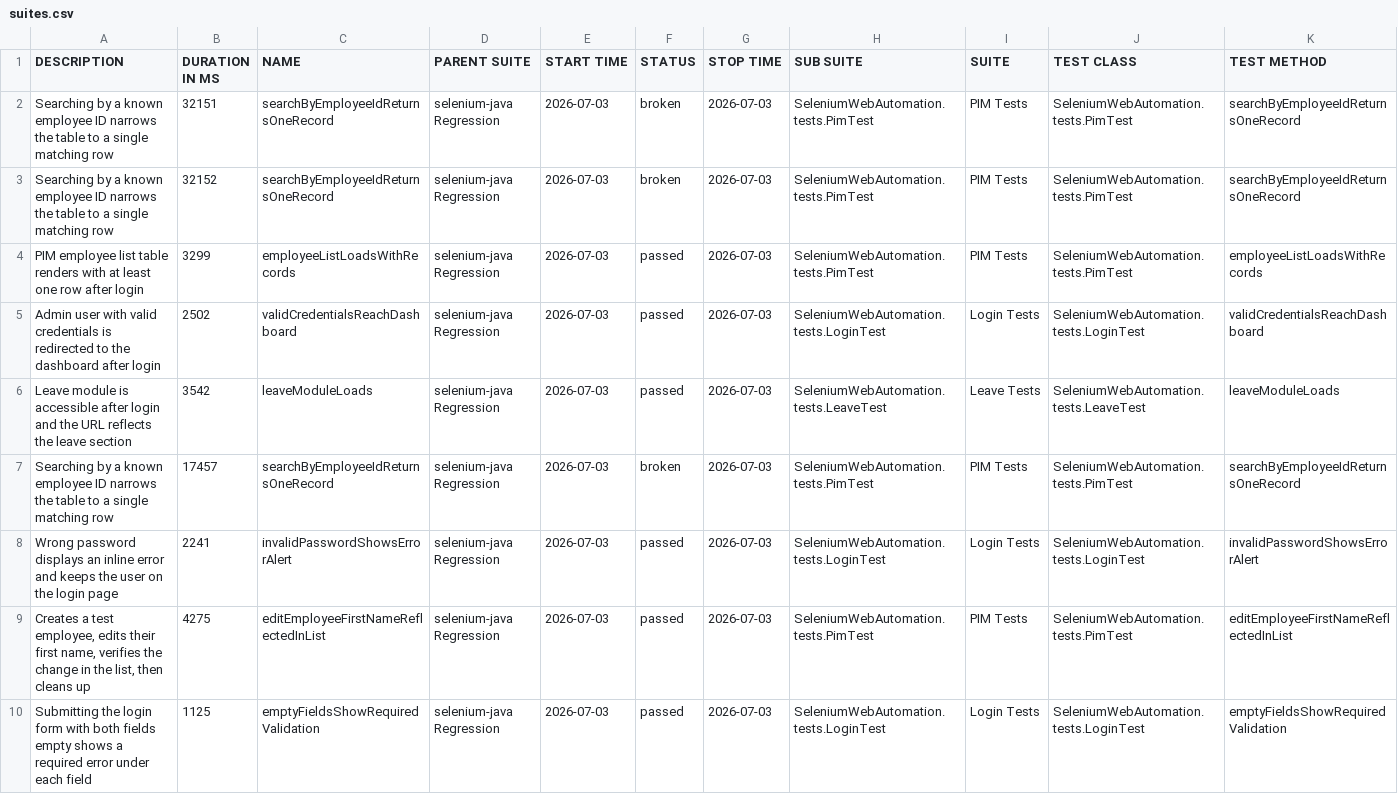
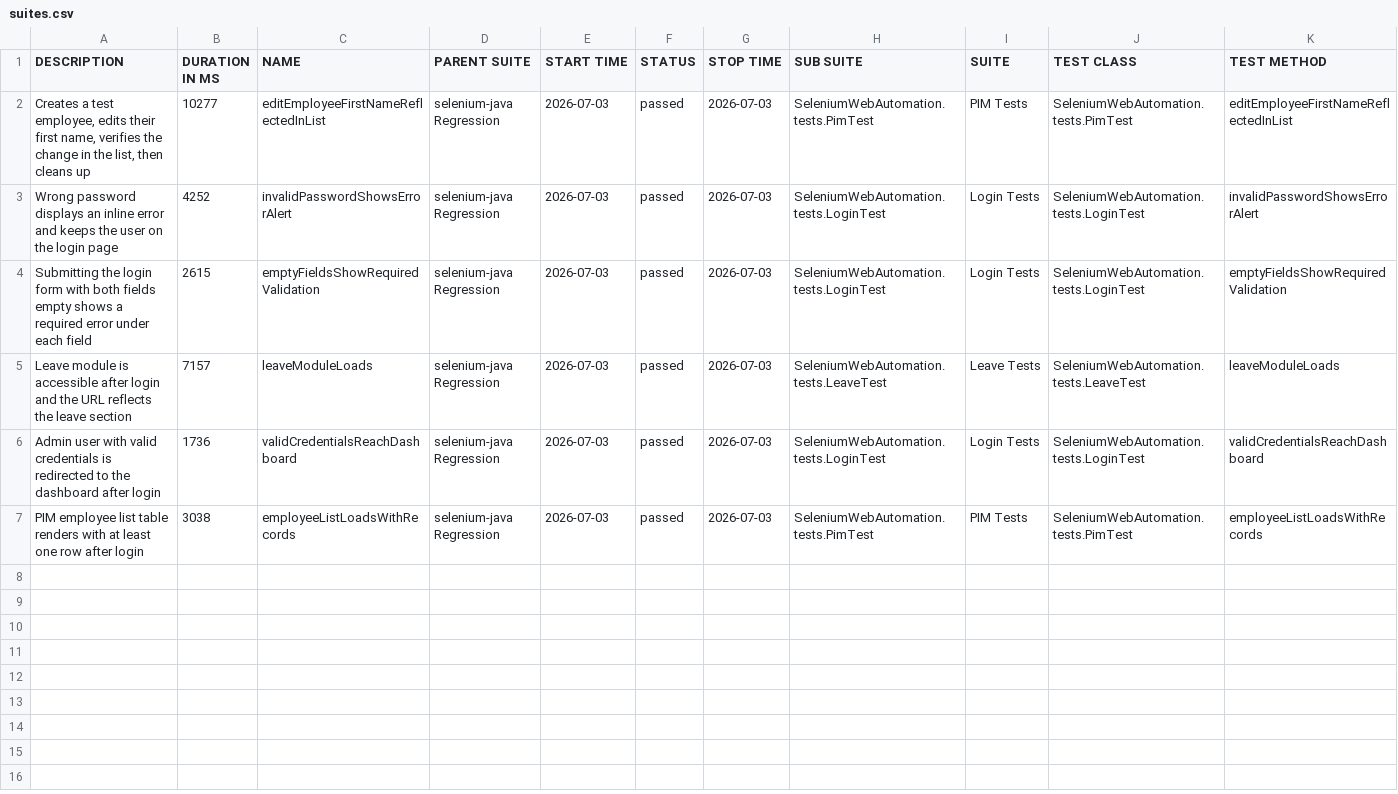
Before and after one commit to EnesAkyel/selenium-java, a CSV file: data/suites.csv, drawn as a sheet.

```diff
--- a/data/suites.csv
+++ b/data/suites.csv
@@ -1,10 +1,7 @@
 "DESCRIPTION","DURATION IN MS","NAME","PARENT SUITE","START TIME","STATUS","STOP TIME","SUB SUITE","SUITE","TEST CLASS","TEST METHOD"
-"Searching by a known employee ID narrows the table to a single matching row","32151","searchByEmployeeIdReturnsOneRecord","selenium-java Regression","2026-07-03","broken","2026-07-03","SeleniumWebAutomation.tests.PimTest","PIM Tests","SeleniumWebAutomation.tests.PimTest","searchByEmployeeIdReturnsOneRecord"
-"Searching by a known employee ID narrows the table to a single matching row","32152","searchByEmployeeIdReturnsOneRecord","selenium-java Regression","2026-07-03","broken","2026-07-03","SeleniumWebAutomation.tests.PimTest","PIM Tests","SeleniumWebAutomation.tests.PimTest","searchByEmployeeIdReturnsOneRecord"
-"PIM employee list table renders with at least one row after login","3299","employeeListLoadsWithRecords","selenium-java Regression","2026-07-03","passed","2026-07-03","SeleniumWebAutomation.tests.PimTest","PIM Tests","SeleniumWebAutomation.tests.PimTest","employeeListLoadsWithRecords"
-"Admin user with valid credentials is redirected to the dashboard after login","2502","validCredentialsReachDashboard","selenium-java Regression","2026-07-03","passed","2026-07-03","SeleniumWebAutomation.tests.LoginTest","Login Tests","SeleniumWebAutomation.tests.LoginTest","validCredentialsReachDashboard"
-"Leave module is accessible after login and the URL reflects the leave section","3542","leaveModuleLoads","selenium-java Regression","2026-07-03","passed","2026-07-03","SeleniumWebAutomation.tests.LeaveTest","Leave Tests","SeleniumWebAutomation.tests.LeaveTest","leaveModuleLoads"
-"Searching by a known employee ID narrows the table to a single matching row","17457","searchByEmployeeIdReturnsOneRecord","selenium-java Regression","2026-07-03","broken","2026-07-03","SeleniumWebAutomation.tests.PimTest","PIM Tests","SeleniumWebAutomation.tests.PimTest","searchByEmployeeIdReturnsOneRecord"
-"Wrong password displays an inline error and keeps the user on the login page","2241","invalidPasswordShowsErrorAlert","selenium-java Regression","2026-07-03","passed","2026-07-03","SeleniumWebAutomation.tests.LoginTest","Login Tests","SeleniumWebAutomation.tests.LoginTest","invalidPasswordShowsErrorAlert"
-"Creates a test employee, edits their first name, verifies the change in the list, then cleans up","4275","editEmployeeFirstNameReflectedInList","selenium-java Regression","2026-07-03","passed","2026-07-03","SeleniumWebAutomation.tests.PimTest","PIM Tests","SeleniumWebAutomation.tests.PimTest","editEmployeeFirstNameReflectedInList"
-"Submitting the login form with both fields empty shows a required error under each field","1125","emptyFieldsShowRequiredValidation","selenium-java Regression","2026-07-03","passed","2026-07-03","SeleniumWebAutomation.tests.LoginTest","Login Tests","SeleniumWebAutomation.tests.LoginTest","emptyFieldsShowRequiredValidation"
+"Creates a test employee, edits their first name, verifies the change in the list, then cleans up","10277","editEmployeeFirstNameReflectedInList","selenium-java Regression","2026-07-03","passed","2026-07-03","SeleniumWebAutomation.tests.PimTest","PIM Tests","SeleniumWebAutomation.tests.PimTest","editEmployeeFirstNameReflectedInList"
+"Wrong password displays an inline error and keeps the user on the login page","4252","invalidPasswordShowsErrorAlert","selenium-java Regression","2026-07-03","passed","2026-07-03","SeleniumWebAutomation.tests.LoginTest","Login Tests","SeleniumWebAutomation.tests.LoginTest","invalidPasswordShowsErrorAlert"
+"Submitting the login form with both fields empty shows a required error under each field","2615","emptyFieldsShowRequiredValidation","selenium-java Regression","2026-07-03","passed","2026-07-03","SeleniumWebAutomation.tests.LoginTest","Login Tests","SeleniumWebAutomation.tests.LoginTest","emptyFieldsShowRequiredValidation"
+"Leave module is accessible after login and the URL reflects the leave section","7157","leaveModuleLoads","selenium-java Regression","2026-07-03","passed","2026-07-03","SeleniumWebAutomation.tests.LeaveTest","Leave Tests","SeleniumWebAutomation.tests.LeaveTest","leaveModuleLoads"
+"Admin user with valid credentials is redirected to the dashboard after login","1736","validCredentialsReachDashboard","selenium-java Regression","2026-07-03","passed","2026-07-03","SeleniumWebAutomation.tests.LoginTest","Login Tests","SeleniumWebAutomation.tests.LoginTest","validCredentialsReachDashboard"
+"PIM employee list table renders with at least one row after login","3038","employeeListLoadsWithRecords","selenium-java Regression","2026-07-03","passed","2026-07-03","SeleniumWebAutomation.tests.PimTest","PIM Tests","SeleniumWebAutomation.tests.PimTest","employeeListLoadsWithRecords"
```
Also changed, not shown: data/behaviors.csv, 57 other files.
